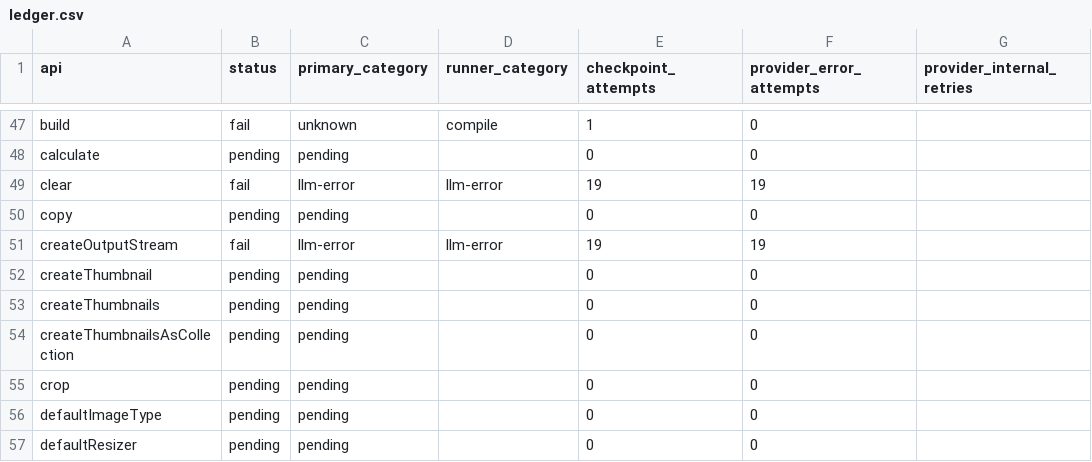
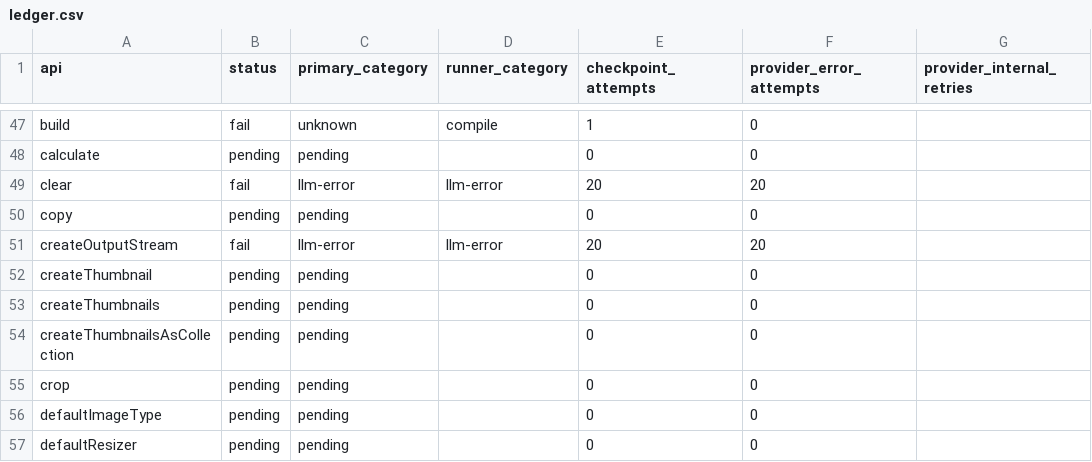
Before and after one commit to ZhuochengShang/GRAIL, a CSV file: experiments/external/overnight_audit/thumbnailator/A1/ledger.csv, drawn as a sheet; only a part is shown, gaps mark what is left out; the diff names each change by its address in the sheet, - before the commit and + after, or states it on an @@ line.

```diff
--- a/experiments/external/overnight_audit/thumbnailator/A1/ledger.csv
+++ b/experiments/external/overnight_audit/thumbnailator/A1/ledger.csv
-E49 (checkpoint_attempts): 19
+E49 (checkpoint_attempts): 20
-F49 (provider_error_attempts): 19
+F49 (provider_error_attempts): 20
-E51 (checkpoint_attempts): 19
+E51 (checkpoint_attempts): 20
-F51 (provider_error_attempts): 19
+F51 (provider_error_attempts): 20
```
Also changed, not shown: experiments/external/overnight_audit/mir_eval/A1/ledger.csv, experiments/external/overnight_audit/tslearn/A1/ledger.csv, 40 other files.
